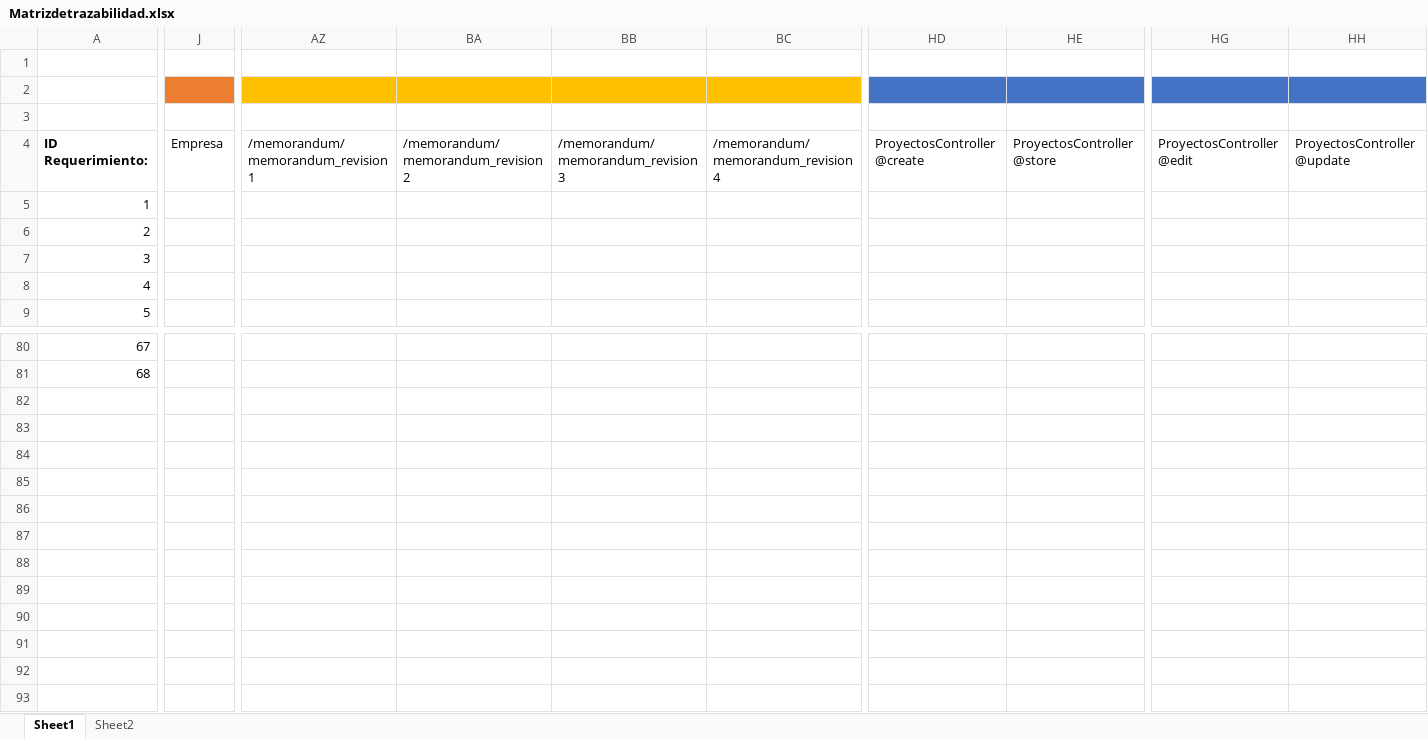
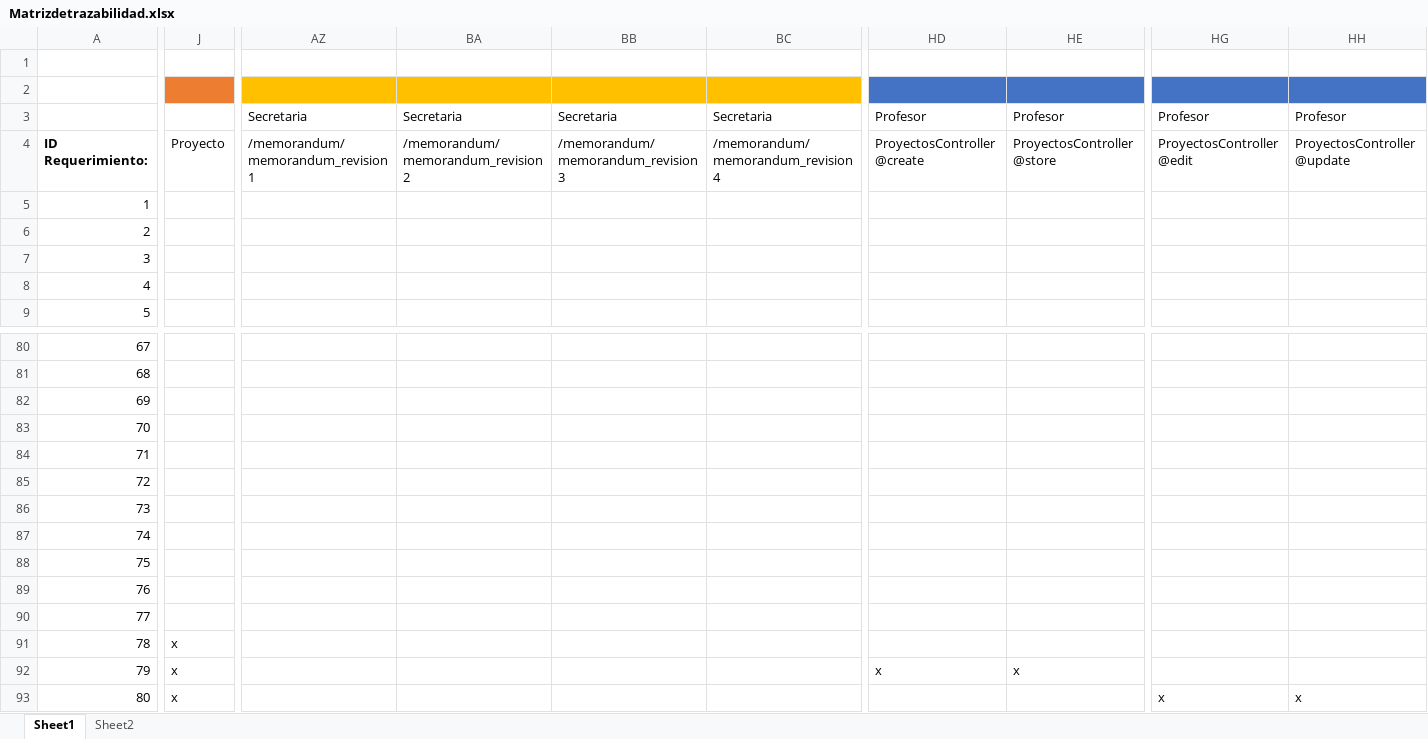
Before and after one commit to lebafu/Proyectosw1, an Excel workbook: Matrizdetrazabilidad.xlsx, sheet Sheet1, drawn as a sheet; only a part is shown, gaps mark what is left out; values as stored, in another font and other column widths than the file's, no borders; rows hold the shown columns only; the diff covers the shown part only; the diff names each change by its address in the sheet, - before the commit and + after, or states it on an @@ line.

Commit message:
Requerimientos de CRU de vinculacion añadidas por profesor listo en requerimientos y matriz de trazabilidad

```diff
--- a/Matrizdetrazabilidad.xlsx (sheet Sheet1)
+++ b/Matrizdetrazabilidad.xlsx (sheet Sheet1)
-AZ3: (empty)
+AZ3: Secretaria
-BA3: (empty)
+BA3: Secretaria
-BB3: (empty)
+BB3: Secretaria
-BC3: (empty)
+BC3: Secretaria
-HD3: (empty)
+HD3: Profesor
-HE3: (empty)
+HE3: Profesor
-HG3: (empty)
+HG3: Profesor
-HH3: (empty)
+HH3: Profesor
-J4: Empresa
+J4: Proyecto
+row 82: 69
+row 83: 70
+row 84: 71
+row 85: 72
+row 86: 73
+row 87: 74
+row 88: 75
+row 89: 76
+row 90: 77
+row 91: 78 | x
+row 92: 79 | x |  |  |  |  | x | x
+row 93: 80 | x |  |  |  |  |  |  | x | x
```
Also changed, not shown: 2 edited cells elsewhere in this sheet, 1 other file.
